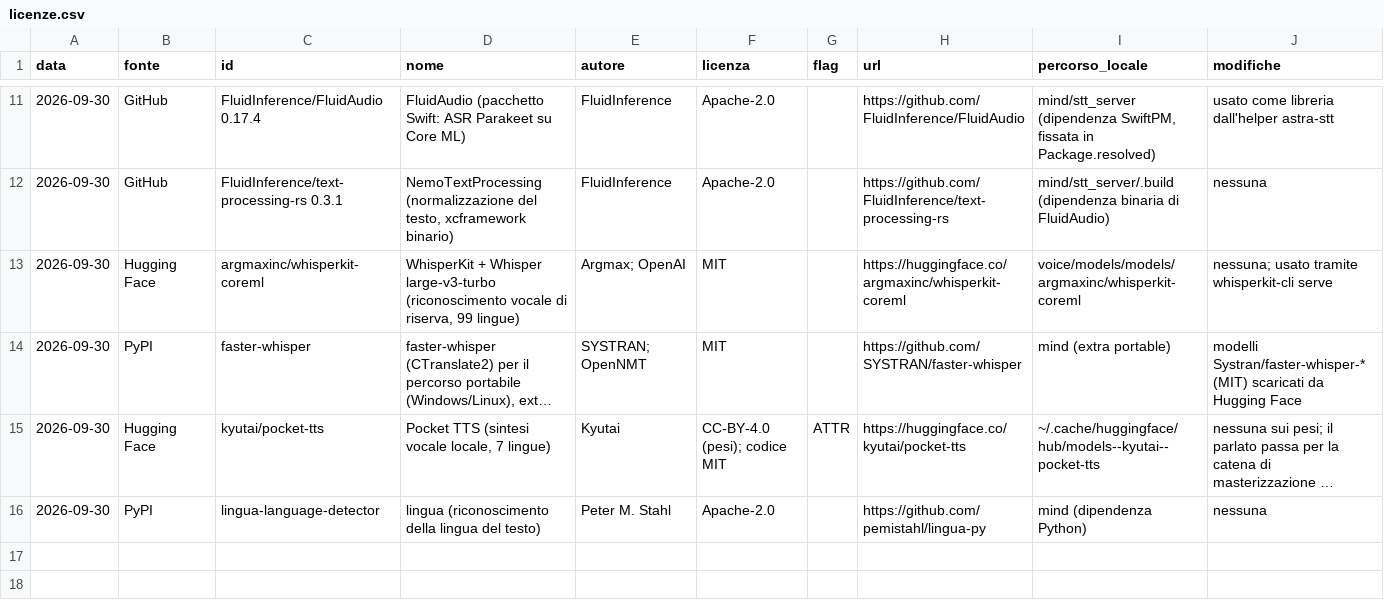
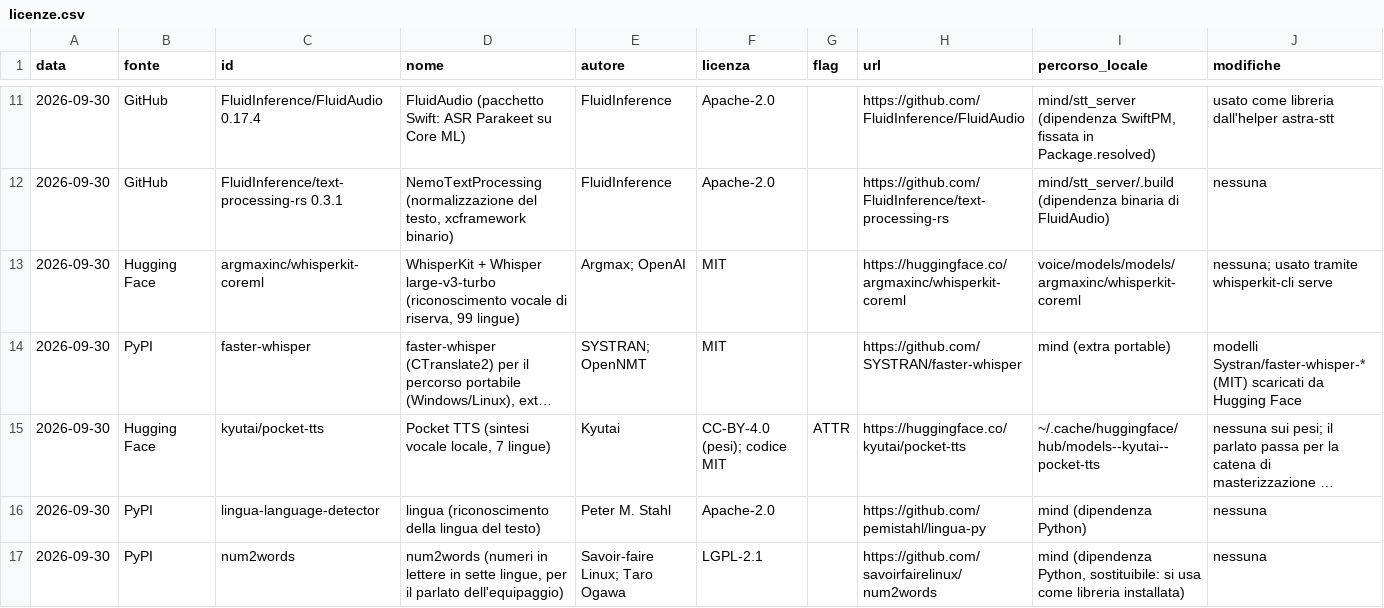
Before and after one commit to beltromatti/ASTRA, a CSV file: docs/licenze.csv, drawn as a sheet; only a part is shown, gaps mark what is left out; long unchanged cells end in …; the diff names each change by its address in the sheet, - before the commit and + after, or states it on an @@ line.

```diff
--- a/docs/licenze.csv
+++ b/docs/licenze.csv
+row 17: 2026-09-30 | PyPI | num2words | num2words (numeri in lettere in sette lingue, per il parlato dell'equipaggio) | Savoir-faire Linux; Taro Ogawa | LGPL-2.1 |  | https://github.com/savoirfairelinux/num2words | mind (dipendenza Python, sostituibile: si usa come libreria installata) | nessuna
```
Also changed, not shown: 8 other files.
